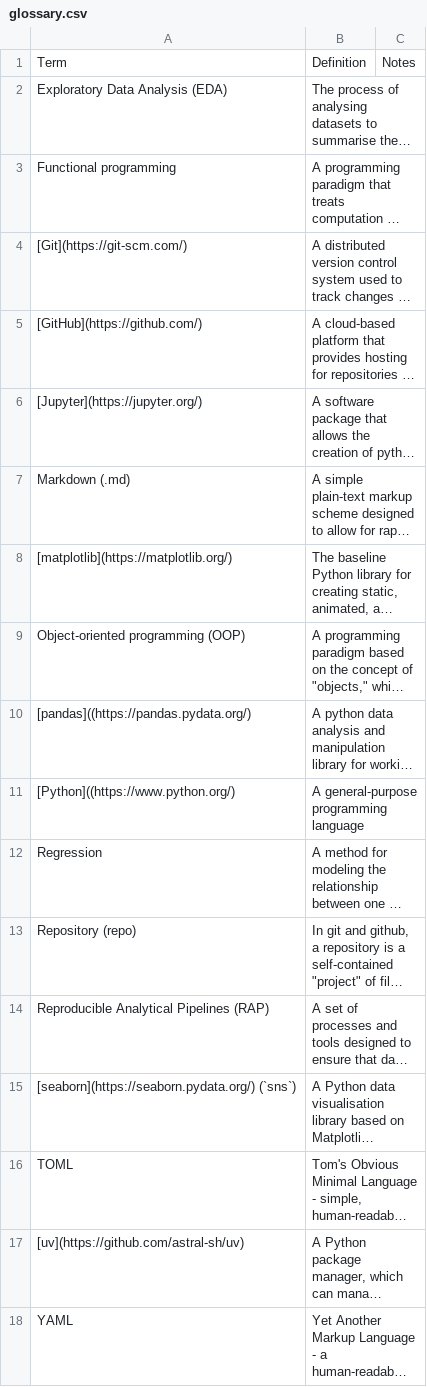
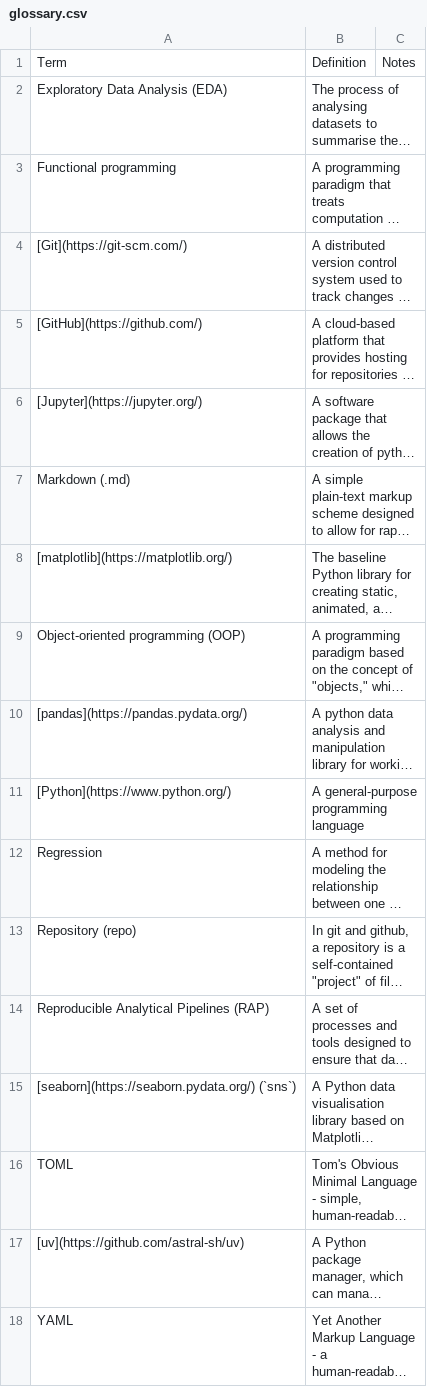
Before and after one commit to NHS-South-Central-and-West/code-club, a CSV file: data/glossary.csv, drawn as a sheet; long unchanged cells end in …; the diff names each change by its address in the sheet, - before the commit and + after, or states it on an @@ line.

Commit message:
fix markdown links in glossary

```diff
--- a/data/glossary.csv
+++ b/data/glossary.csv
-A10: [pandas]((https://pandas.pydata.org/)
+A10: [pandas](https://pandas.pydata.org/)
-A11: [Python]((https://www.python.org/)
+A11: [Python](https://www.python.org/)
```
